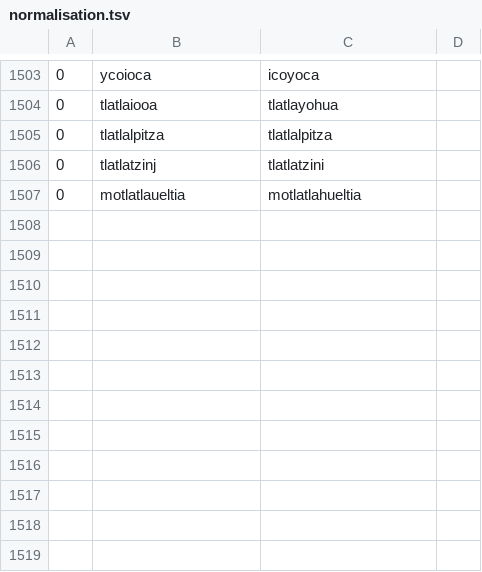
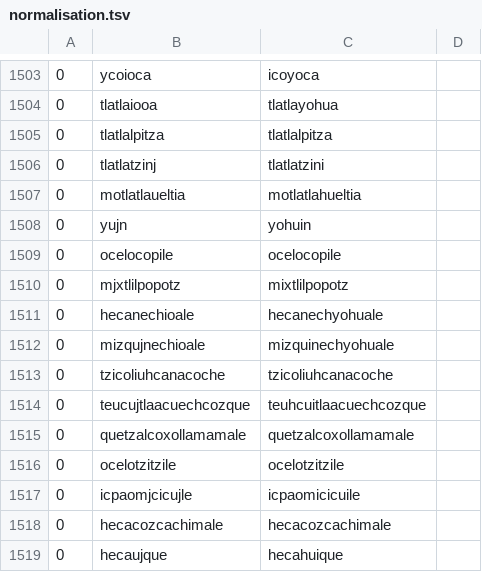
Before and after one commit to ftyers/UD_Classical_Nahuatl-FloCo, a TSV file: scripts/normalisation.tsv, drawn as a sheet; only a part is shown, gaps mark what is left out.

```diff
--- a/scripts/normalisation.tsv
+++ b/scripts/normalisation.tsv
@@ -1507 +1507,13 @@
 0	motlatlaueltia	motlatlahueltia
+0	yujn	yohuin
+0	ocelocopile	ocelocopile
+0	mjxtlilpopotz	mixtlilpopotz
+0	hecanechioale	hecanechyohuale
+0	mizqujnechioale	mizquinechyohuale
+0	tzicoliuhcanacoche	tzicoliuhcanacoche
+0	teucujtlaacuechcozque	teuhcuitlaacuechcozque
+0	quetzalcoxollamamale	quetzalcoxollamamale
+0	ocelotzitzile	ocelotzitzile
+0	icpaomjcicujle	icpaomicicuile
+0	hecacozcachimale	hecacozcachimale
+0	hecaujque	hecahuique
```
Also changed, not shown: scripts/lexicon.tsv, scripts/retokenisation.tsv.
